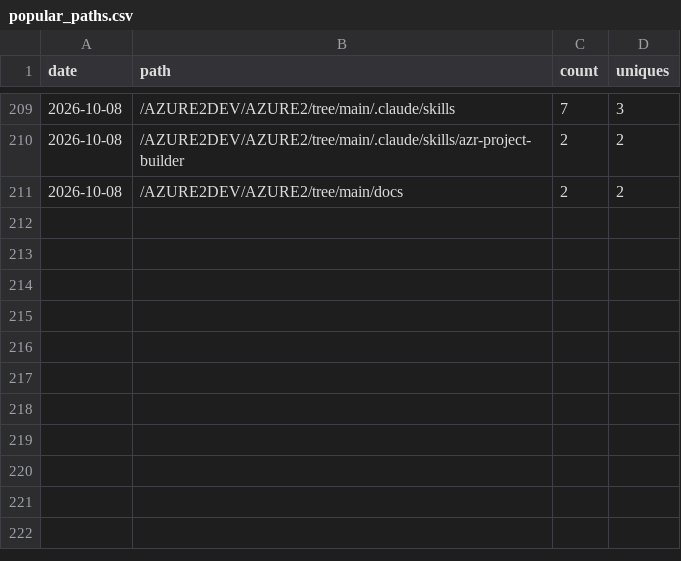
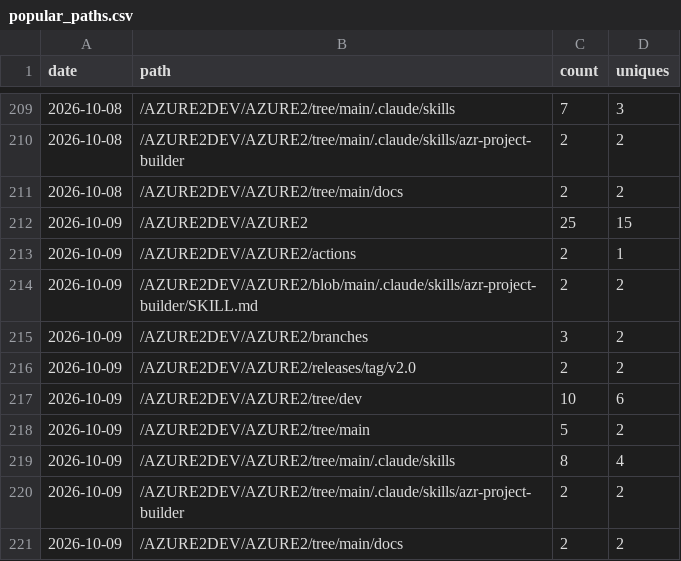
Before and after one commit to AZURE2DEV/AZURE2, a CSV file: traffic/popular_paths.csv, drawn as a sheet; only a part is shown, gaps mark what is left out; the diff names each change by its address in the sheet, - before the commit and + after, or states it on an @@ line.

```diff
--- a/traffic/popular_paths.csv
+++ b/traffic/popular_paths.csv
+row 212: 2026-10-09 | /AZURE2DEV/AZURE2 | 25 | 15
+row 213: 2026-10-09 | /AZURE2DEV/AZURE2/actions | 2 | 1
+row 214: 2026-10-09 | /AZURE2DEV/AZURE2/blob/main/.claude/skills/azr-project-builder/SKILL.md | 2 | 2
+row 215: 2026-10-09 | /AZURE2DEV/AZURE2/branches | 3 | 2
+row 216: 2026-10-09 | /AZURE2DEV/AZURE2/releases/tag/v2.0 | 2 | 2
+row 217: 2026-10-09 | /AZURE2DEV/AZURE2/tree/dev | 10 | 6
+row 218: 2026-10-09 | /AZURE2DEV/AZURE2/tree/main | 5 | 2
+row 219: 2026-10-09 | /AZURE2DEV/AZURE2/tree/main/.claude/skills | 8 | 4
+row 220: 2026-10-09 | /AZURE2DEV/AZURE2/tree/main/.claude/skills/azr-project-builder | 2 | 2
+row 221: 2026-10-09 | /AZURE2DEV/AZURE2/tree/main/docs | 2 | 2
```
Also changed, not shown: traffic/clones.csv, traffic/downloads.csv, 3 other files.
